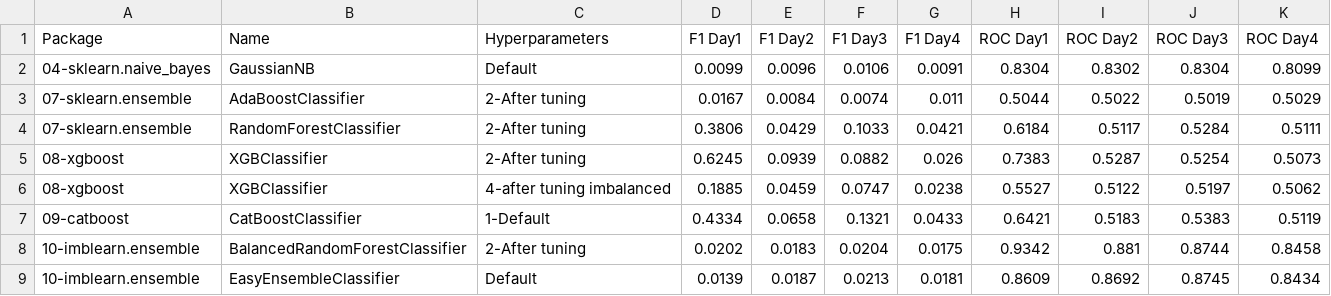
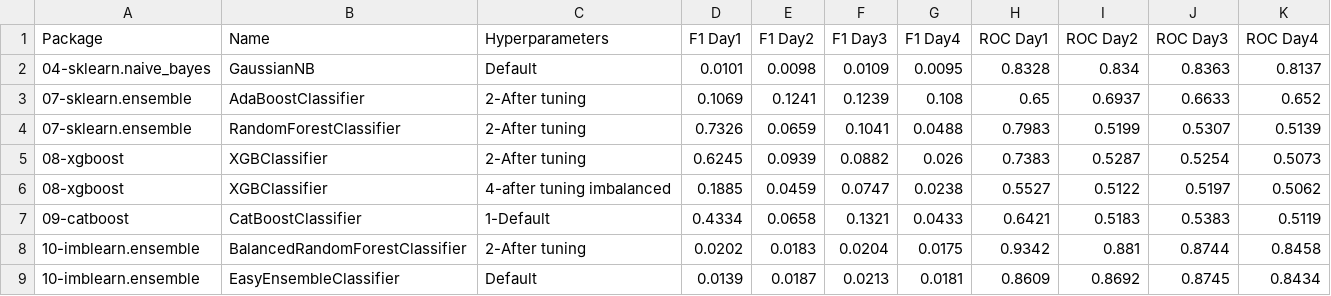
Before and after one commit to franck-benault/creditCardFraudDetection, a CSV file: data/results/performanceNextDays.csv, drawn as a sheet.

Commit message:
[DATA] remove redondant features and do tuning again

```diff
--- a/data/results/performanceNextDays.csv
+++ b/data/results/performanceNextDays.csv
@@ -1,5 +1,5 @@
 Package,Name,Hyperparameters,F1 Day1,F1 Day2,F1 Day3,F1 Day4,ROC Day1,ROC Day2,ROC Day3,ROC Day4
-04-sklearn.naive_bayes,GaussianNB,Default,0.0099,0.0096,0.0106,0.0091,0.8304,0.8302,0.8304,0.8099
-07-sklearn.ensemble,AdaBoostClassifier,2-After tuning,0.0167,0.0084,0.0074,0.011,0.5044,0.5022,0.5019,0.5029
-07-sklearn.ensemble,RandomForestClassifier,2-After tuning,0.3806,0.0429,0.1033,0.0421,0.6184,0.5117,0.5284,0.5111
+04-sklearn.naive_bayes,GaussianNB,Default,0.0101,0.0098,0.0109,0.0095,0.8328,0.834,0.8363,0.8137
+07-sklearn.ensemble,AdaBoostClassifier,2-After tuning,0.1069,0.1241,0.1239,0.108,0.65,0.6937,0.6633,0.652
+07-sklearn.ensemble,RandomForestClassifier,2-After tuning,0.7326,0.0659,0.1041,0.0488,0.7983,0.5199,0.5307,0.5139
 08-xgboost,XGBClassifier,2-After tuning,0.6245,0.0939,0.0882,0.026,0.7383,0.5287,0.5254,0.5073
```
Also changed, not shown: data/results/PerformanceTest.csv, data/results/timeResponse.csv, 3 other files.
